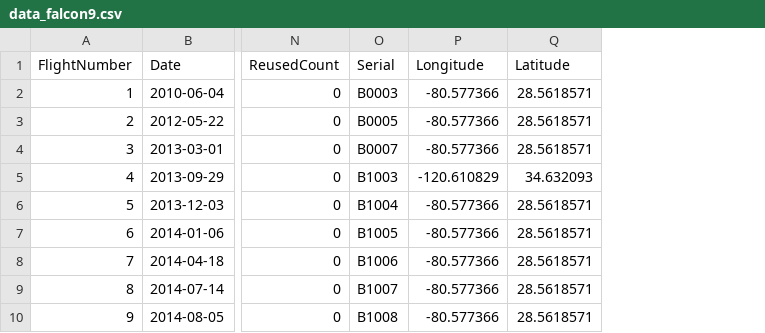
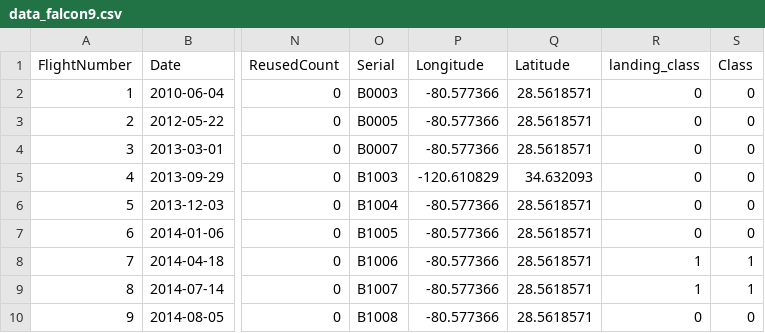
Before and after one commit to PixelJunkie33/spaceX, a CSV file: data_falcon9.csv, drawn as a sheet; only a part is shown, gaps mark what is left out; the diff names each change by its address in the sheet, - before the commit and + after, or states it on an @@ line.

Commit message:
data visual and feature_one_hot Dataset

```diff
--- a/data_falcon9.csv
+++ b/data_falcon9.csv
+column R (landing_class), rows 2-10: 0 | 0 | 0 | 0 | 0 | 0 | 1 | 1 | 0
+column S (Class), rows 2-10: 0 | 0 | 0 | 0 | 0 | 0 | 1 | 1 | 0
```
Also changed, not shown: 5 other files.
